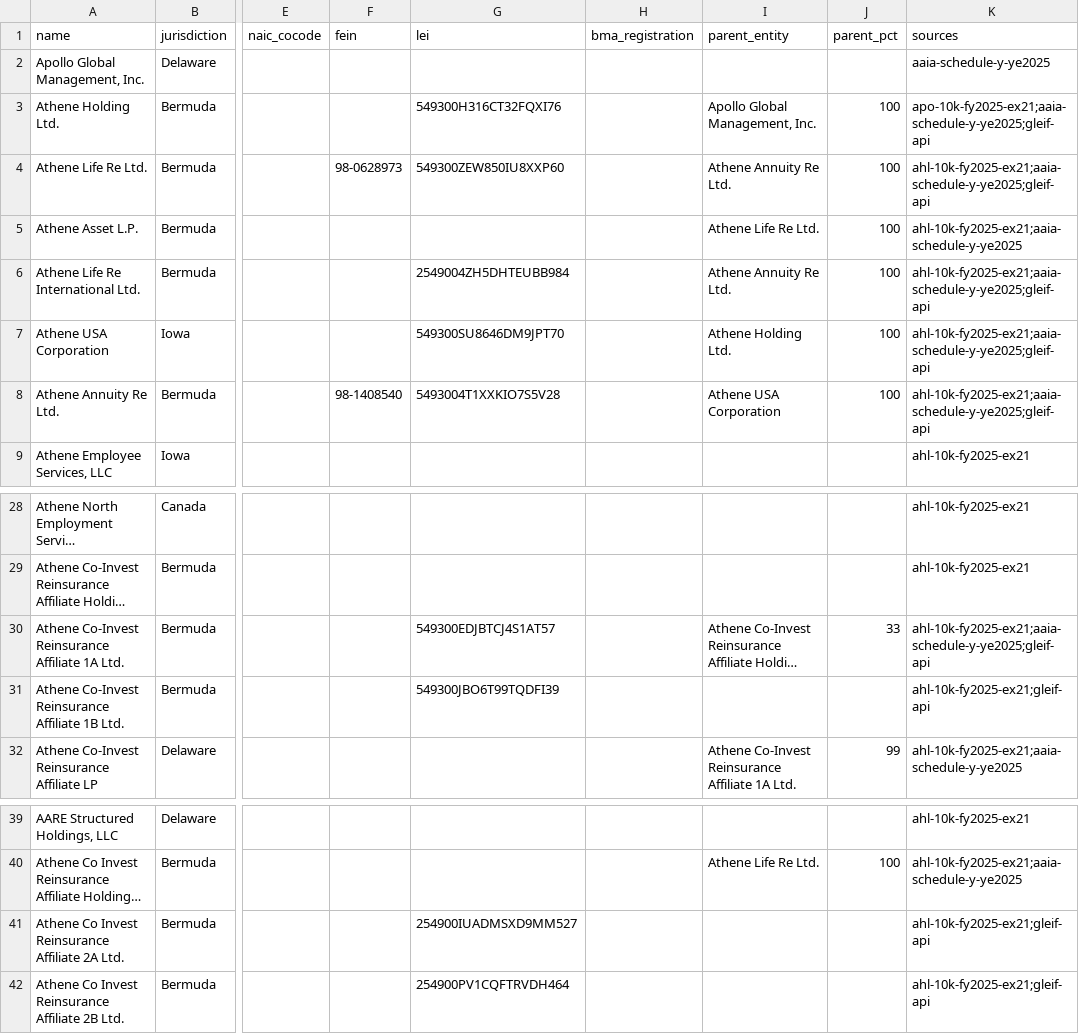
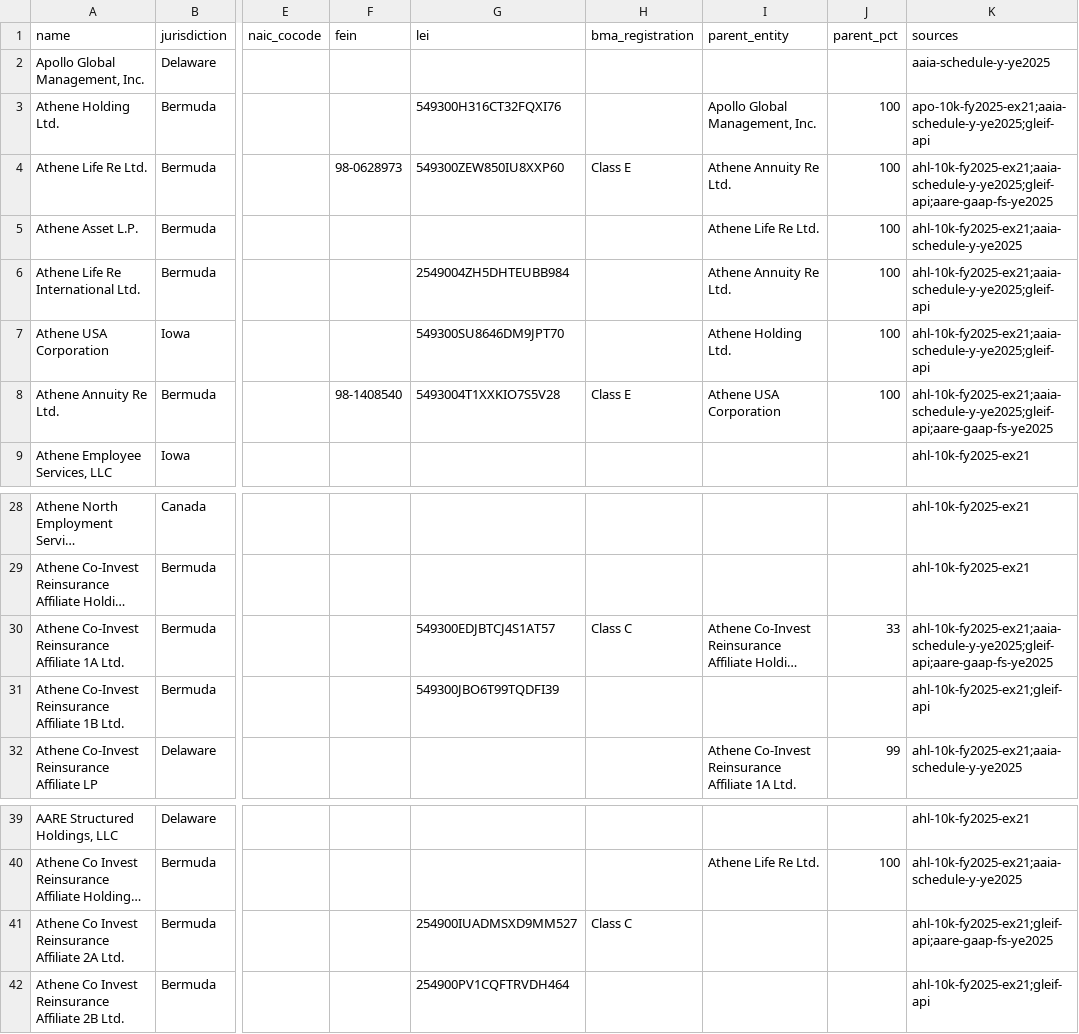
Before and after one commit to peakyragnar/credit, a CSV file: spine/athene/entities.csv, drawn as a sheet; only a part is shown, gaps mark what is left out; long unchanged cells end in …; the diff names each change by its address in the sheet, - before the commit and + after, or states it on an @@ line.

```diff
--- a/spine/athene/entities.csv
+++ b/spine/athene/entities.csv
-H4 (bma_registration): (empty)
+H4 (bma_registration): Class E
-K4 (sources): ahl-10k-fy2025-ex21;aaia-schedule-y-ye2025;gleif-api
+K4 (sources): ahl-10k-fy2025-ex21;aaia-schedule-y-ye2025;gleif-api;aare-gaap-fs-ye2025
-H8 (bma_registration): (empty)
+H8 (bma_registration): Class E
-K8 (sources): ahl-10k-fy2025-ex21;aaia-schedule-y-ye2025;gleif-api
+K8 (sources): ahl-10k-fy2025-ex21;aaia-schedule-y-ye2025;gleif-api;aare-gaap-fs-ye2025
-H30 (bma_registration): (empty)
+H30 (bma_registration): Class C
-K30 (sources): ahl-10k-fy2025-ex21;aaia-schedule-y-ye2025;gleif-api
+K30 (sources): ahl-10k-fy2025-ex21;aaia-schedule-y-ye2025;gleif-api;aare-gaap-fs-ye2025
-H41 (bma_registration): (empty)
+H41 (bma_registration): Class C
-K41 (sources): ahl-10k-fy2025-ex21;gleif-api
+K41 (sources): ahl-10k-fy2025-ex21;gleif-api;aare-gaap-fs-ye2025
```
Also changed, not shown: extract/athene/l0-claims.csv, 3 other files.
